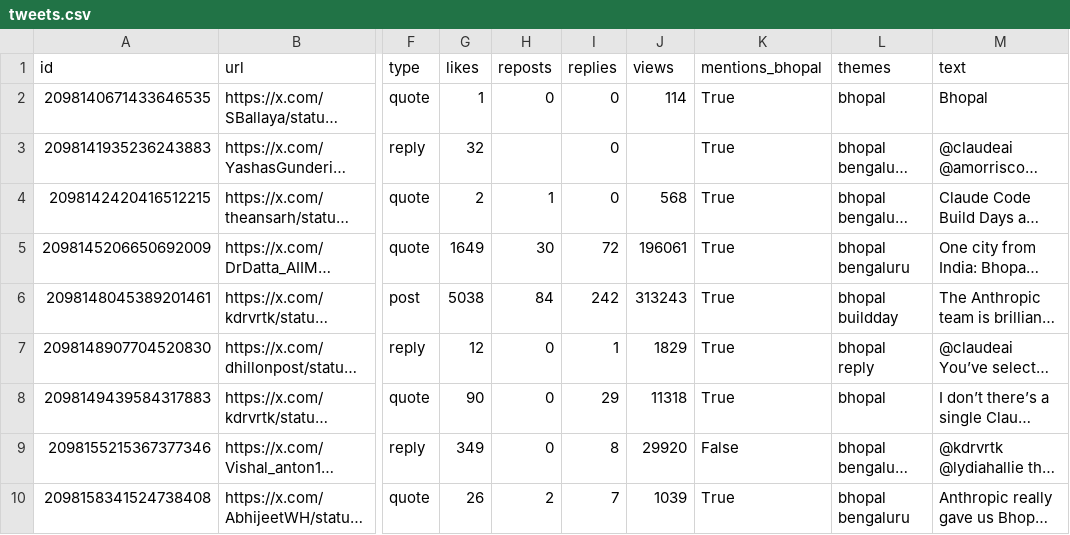
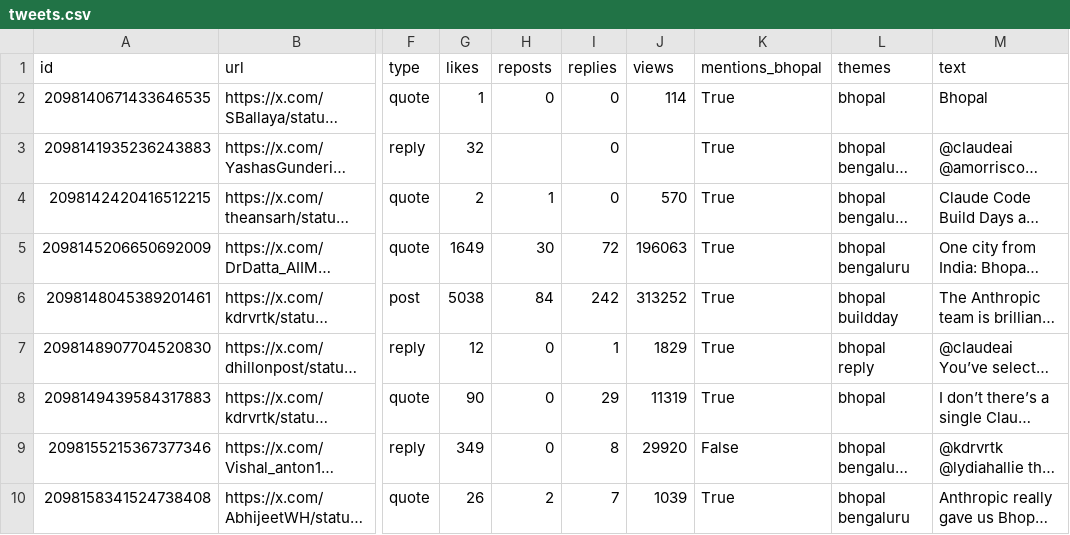
Before and after one commit to Vishal4742/claude-community-bhopal, a CSV file: blog/fable-5-1-build-days-bhopal/tweets.csv, drawn as a sheet; only a part is shown, gaps mark what is left out; long unchanged cells end in …; the diff covers the shown part only; the diff names each change by its address in the sheet, - before the commit and + after, or states it on an @@ line.

```diff
--- a/blog/fable-5-1-build-days-bhopal/tweets.csv
+++ b/blog/fable-5-1-build-days-bhopal/tweets.csv
-J4 (views): 568
+J4 (views): 570
-J5 (views): 196061
+J5 (views): 196063
-J6 (views): 313243
+J6 (views): 313252
-J8 (views): 11318
+J8 (views): 11319
```
Also changed, not shown: 1 added row and 16 edited cells elsewhere in this file, 2 other files.
